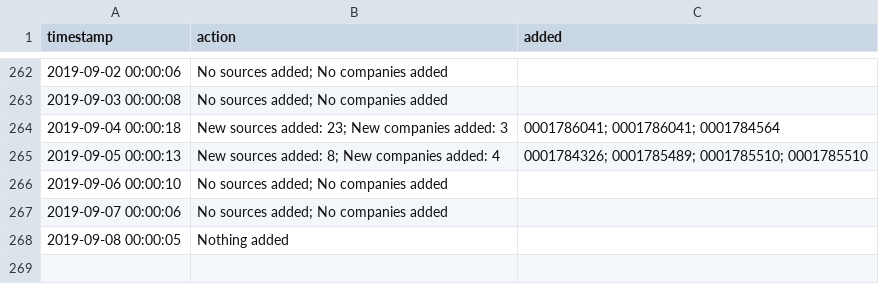
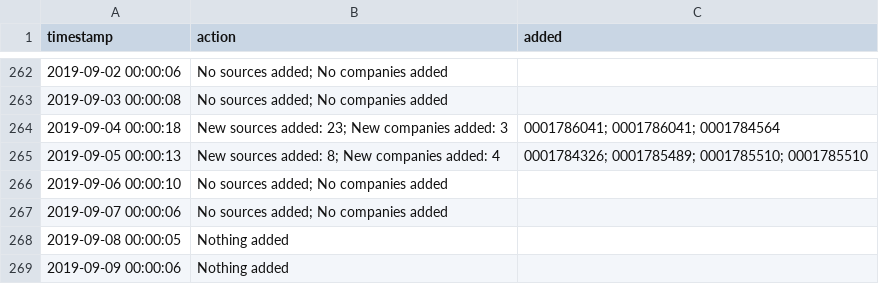
Before and after one commit to t-morrison/t-morrison.github.io, a CSV file: abs-ee/data/log.csv, drawn as a sheet; only a part is shown, gaps mark what is left out; the diff names each change by its address in the sheet, - before the commit and + after, or states it on an @@ line.

Commit message:
updating companies and log

```diff
--- a/abs-ee/data/log.csv
+++ b/abs-ee/data/log.csv
+row 269: 2019-09-09 00:00:06 | Nothing added
```
